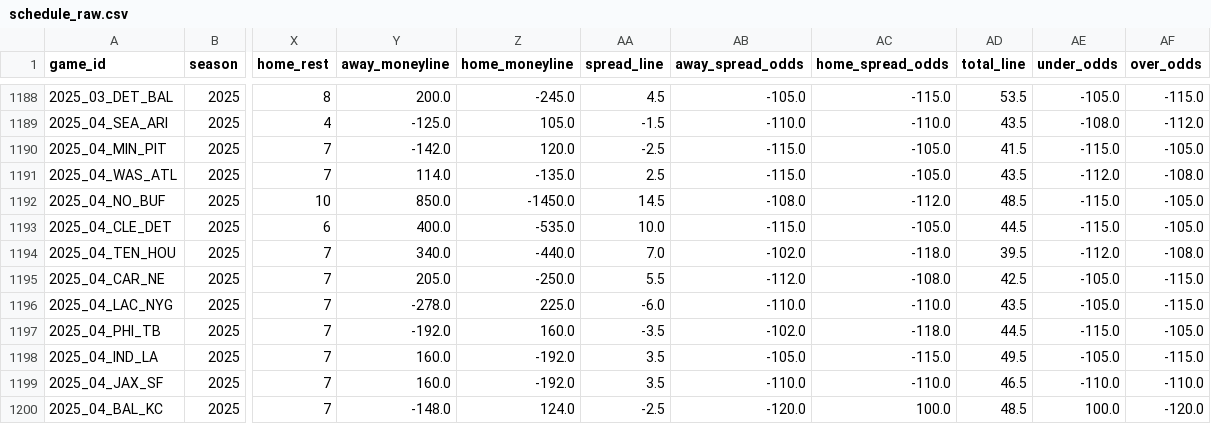
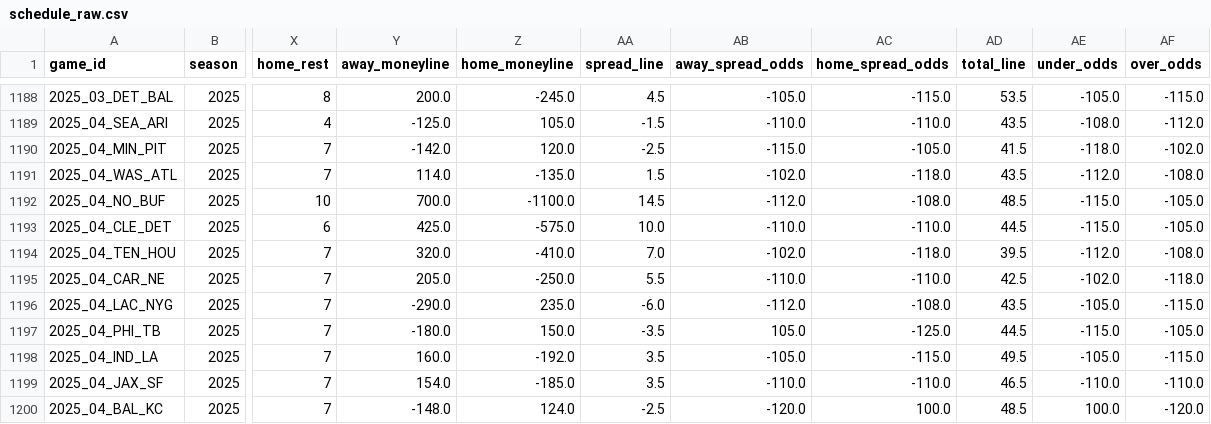
Before and after one commit to dstaggs-15/fantasymanager25, a CSV file: docs/data/raw/schedule_raw.csv, drawn as a sheet; only a part is shown, gaps mark what is left out; the diff covers the shown part only; the diff names each change by its address in the sheet, - before the commit and + after, or states it on an @@ line.

```diff
--- a/docs/data/raw/schedule_raw.csv
+++ b/docs/data/raw/schedule_raw.csv
-AE1190 (under_odds): -115.0
+AE1190 (under_odds): -118.0
-AF1190 (over_odds): -105.0
+AF1190 (over_odds): -102.0
-AA1191 (spread_line): 2.5
+AA1191 (spread_line): 1.5
-AB1191 (away_spread_odds): -115.0
+AB1191 (away_spread_odds): -102.0
-AC1191 (home_spread_odds): -105.0
+AC1191 (home_spread_odds): -118.0
-Y1192 (away_moneyline): 850.0
+Y1192 (away_moneyline): 700.0
-Z1192 (home_moneyline): -1450.0
+Z1192 (home_moneyline): -1100.0
-AB1192 (away_spread_odds): -108.0
+AB1192 (away_spread_odds): -112.0
-AC1192 (home_spread_odds): -112.0
+AC1192 (home_spread_odds): -108.0
-Y1193 (away_moneyline): 400.0
+Y1193 (away_moneyline): 425.0
-Z1193 (home_moneyline): -535.0
+Z1193 (home_moneyline): -575.0
-AB1193 (away_spread_odds): -115.0
+AB1193 (away_spread_odds): -110.0
-AC1193 (home_spread_odds): -105.0
+AC1193 (home_spread_odds): -110.0
-Y1194 (away_moneyline): 340.0
+Y1194 (away_moneyline): 320.0
-Z1194 (home_moneyline): -440.0
+Z1194 (home_moneyline): -410.0
-AB1195 (away_spread_odds): -112.0
+AB1195 (away_spread_odds): -110.0
-AC1195 (home_spread_odds): -108.0
+AC1195 (home_spread_odds): -110.0
-AE1195 (under_odds): -105.0
+AE1195 (under_odds): -102.0
-AF1195 (over_odds): -115.0
+AF1195 (over_odds): -118.0
-Y1196 (away_moneyline): -278.0
+Y1196 (away_moneyline): -290.0
-Z1196 (home_moneyline): 225.0
+Z1196 (home_moneyline): 235.0
-AB1196 (away_spread_odds): -110.0
+AB1196 (away_spread_odds): -112.0
-AC1196 (home_spread_odds): -110.0
+AC1196 (home_spread_odds): -108.0
-Y1197 (away_moneyline): -192.0
+Y1197 (away_moneyline): -180.0
-Z1197 (home_moneyline): 160.0
+Z1197 (home_moneyline): 150.0
-AB1197 (away_spread_odds): -102.0
+AB1197 (away_spread_odds): 105.0
-AC1197 (home_spread_odds): -118.0
+AC1197 (home_spread_odds): -125.0
-Y1199 (away_moneyline): 160.0
+Y1199 (away_moneyline): 154.0
-Z1199 (home_moneyline): -192.0
+Z1199 (home_moneyline): -185.0
```
Also changed, not shown: 23 edited cells elsewhere in this file.
